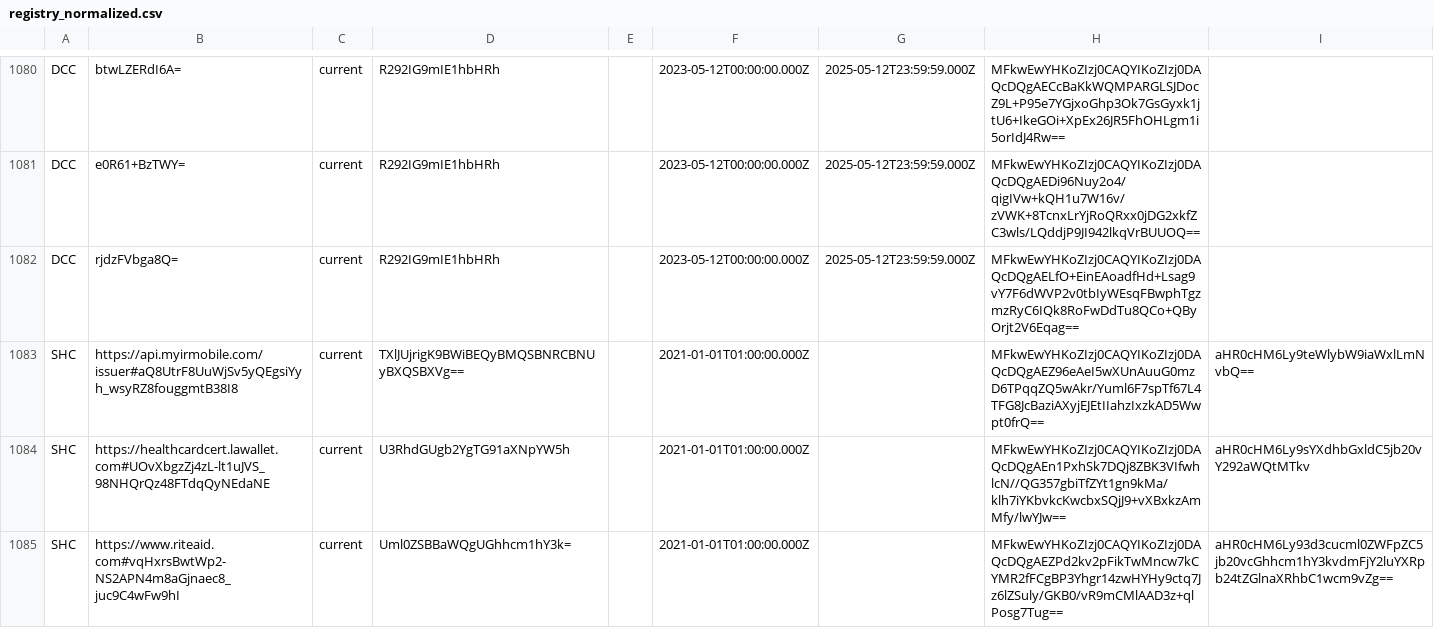
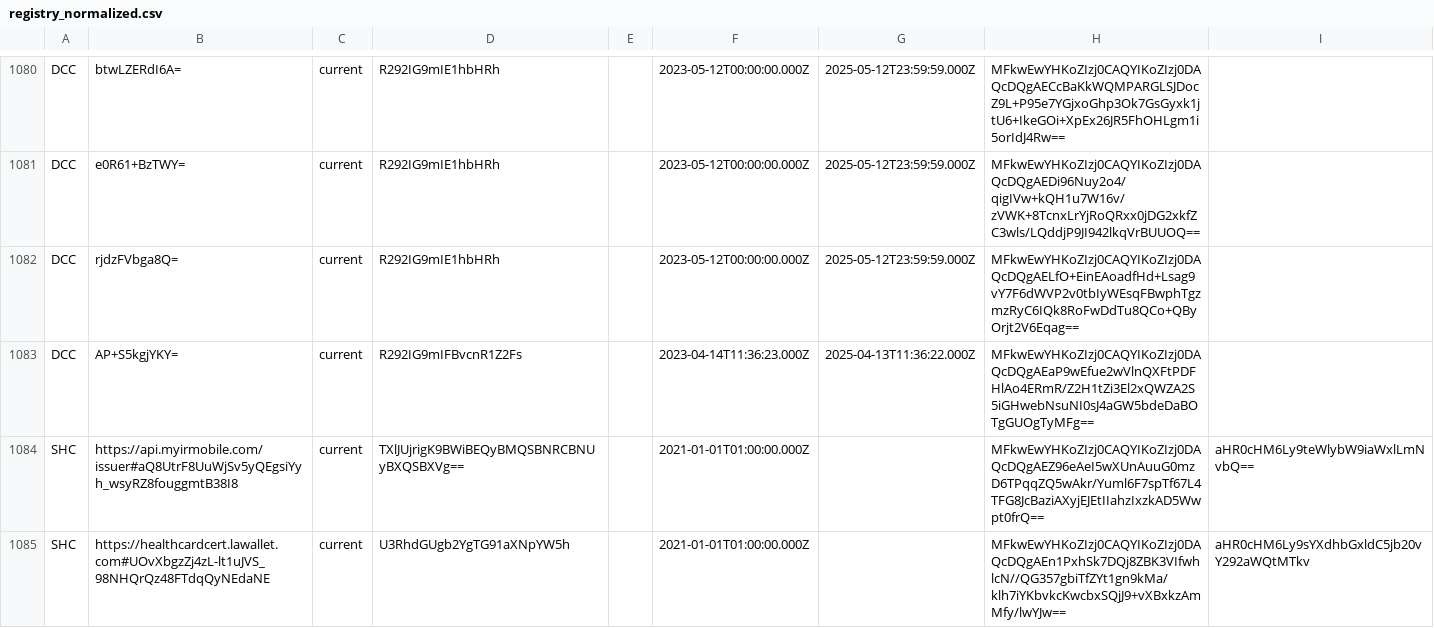
Before and after one commit to Path-Check/trust-registry, a CSV file: registry_normalized.csv, drawn as a sheet; only a part is shown, gaps mark what is left out; the shorter side is filled out with more unchanged rows.

Commit message:
Registry updates for 2023-05-24

```diff
--- a/registry_normalized.csv
+++ b/registry_normalized.csv
@@ -1082,2 +1082,3 @@ DCC,e0R61+BzTWY=,current,R292IG9mIE1hbHRh,,2023-05-12T00:00:00.000Z,2025-05-12T2
 DCC,rjdzFVbga8Q=,current,R292IG9mIE1hbHRh,,2023-05-12T00:00:00.000Z,2025-05-12T23:59:59.000Z,MFkwEwYHKoZIzj0CAQYIKoZIzj0DAQcDQgAELfO+EinEAoadfHd+Lsag9vY7F6dWVP2v0tbIyWEsqFBwphTgzmzRyC6IQk8RoFwDdTu8QCo+QByOrjt2V6Eqag==,
+DCC,AP+S5kgjYKY=,current,R292IG9mIFBvcnR1Z2Fs,,2023-04-14T11:36:23.000Z,2025-04-13T11:36:22.000Z,MFkwEwYHKoZIzj0CAQYIKoZIzj0DAQcDQgAEaP9wEfue2wVlnQXFtPDFHlAo4ERmR/Z2H1tZi3El2xQWZA2S5iGHwebNsuNI0sJ4aGW5bdeDaBOTgGUOgTyMFg==,
 SHC,https://api.myirmobile.com/issuer#aQ8UtrF8UuWjSv5yQEgsiYyh_wsyRZ8fouggmtB38I8,current,TXlJUjrigK9BWiBEQyBMQSBNRCBNUyBXQSBXVg==,,2021-01-01T01:00:00.000Z,,MFkwEwYHKoZIzj0CAQYIKoZIzj0DAQcDQgAEZ96eAeI5wXUnAuuG0mzD6TPqqZQ5wAkr/Yuml6F7spTf67L4TFG8JcBaziAXyjEJEtIIahzIxzkAD5Wwpt0frQ==,aHR0cHM6Ly9teWlybW9iaWxlLmNvbQ==
```
Also changed, not shown: 4 other files.
